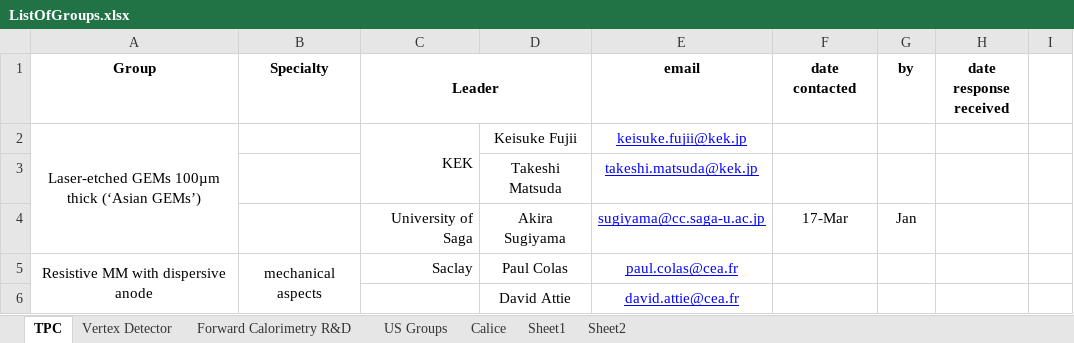
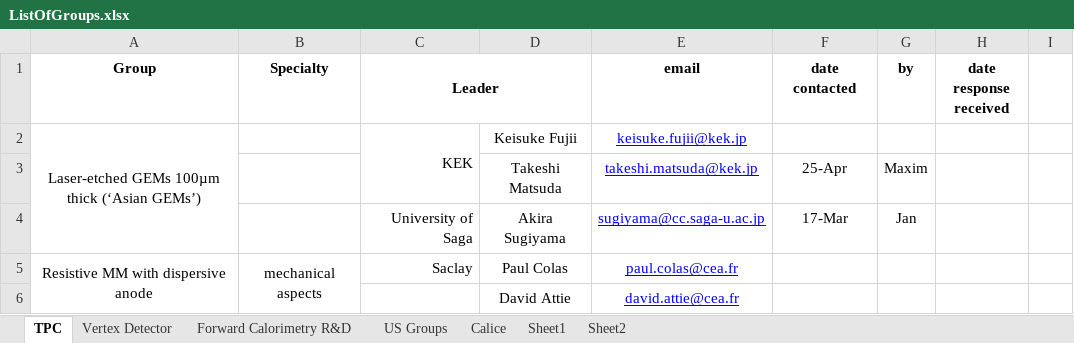
Before and after one commit to jstrube/LinearColliderDetectorRnD, an Excel workbook: ListOfGroups.xlsx, sheet TPC, drawn as a sheet; only a part is shown; values as stored, in another font and other column widths than the file's, no borders; the diff names each change by its address in the sheet, - before the commit and + after, or states it on an @@ line.

```diff
--- a/ListOfGroups.xlsx (sheet TPC)
+++ b/ListOfGroups.xlsx (sheet TPC)
-F3 (date contacted): (empty)
+F3 (date contacted): 25-Apr
-G3 (by): (empty)
+G3 (by): Maxim
```
Also changed, not shown: sheet Calice, 4 other files.
